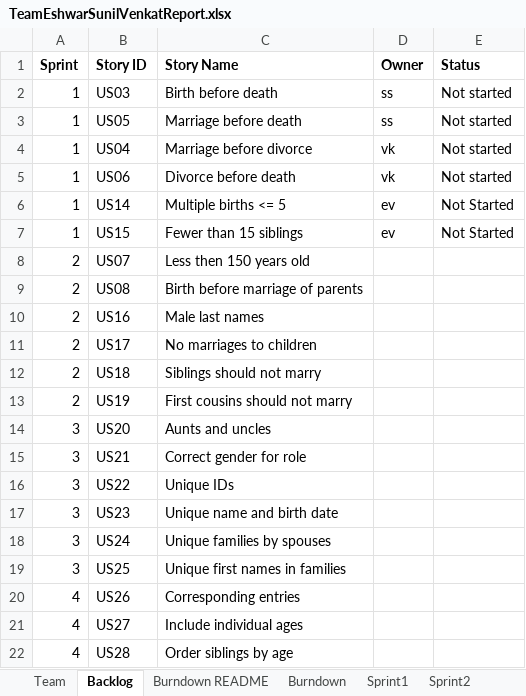
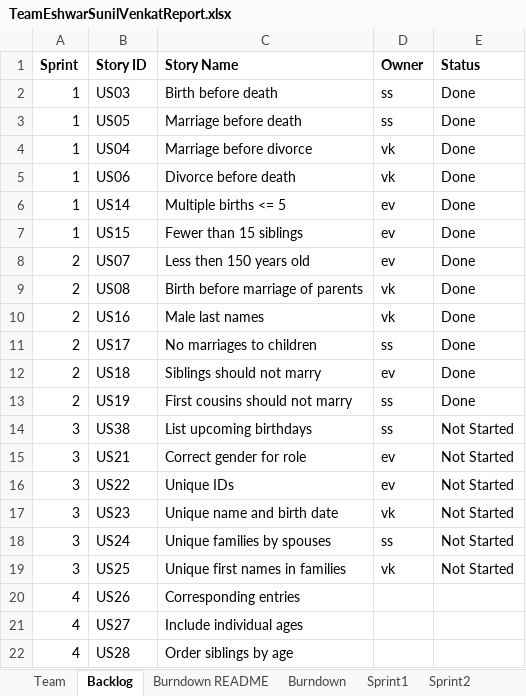
Before and after one commit to shivajeekhande1/SSW55-2019Spring, an Excel workbook: TeamEshwarSunilVenkatReport.xlsx, sheet Backlog, drawn as a sheet; only a part is shown; values as stored, in another font and other column widths than the file's, no borders; charts and pictures not drawn; removed rows and columns are numbered as before the commit, all else as after; the diff names each change by its address in the sheet, - before the commit and + after, or states it on an @@ line.

```diff
--- a/TeamEshwarSunilVenkatReport.xlsx (sheet Backlog)
+++ b/TeamEshwarSunilVenkatReport.xlsx (sheet Backlog)
-E2:E5 (Status): Not started
+E2:E5 (Status): Done
-E6:E7 (Status): Not Started
+E6:E7 (Status): Done
-D8 (Owner): (empty)
+D8 (Owner): ev
-E8:E13 (Status): (empty)
+E8:E13 (Status): Done
-D9:D10 (Owner): (empty)
+D9:D10 (Owner): vk
-D11 (Owner): (empty)
+D11 (Owner): ss
-D12 (Owner): (empty)
+D12 (Owner): ev
-D13 (Owner): (empty)
+D13 (Owner): ss
-row 14: 3 | US20 | Aunts and uncles
+row 14: 3 | US38 | List upcoming birthdays | ss | Not Started
-D15:D16 (Owner): (empty)
+D15:D16 (Owner): ev
-E15:E19 (Status): (empty)
+E15:E19 (Status): Not Started
-D17 (Owner): (empty)
+D17 (Owner): vk
-D18 (Owner): (empty)
+D18 (Owner): ss
-D19 (Owner): (empty)
+D19 (Owner): vk
```
Also changed, not shown: sheet Sprint2, sheet Sprint1, sheet Sprint3, sheet Burndown, sheet Burndown README, charts or pictures.
